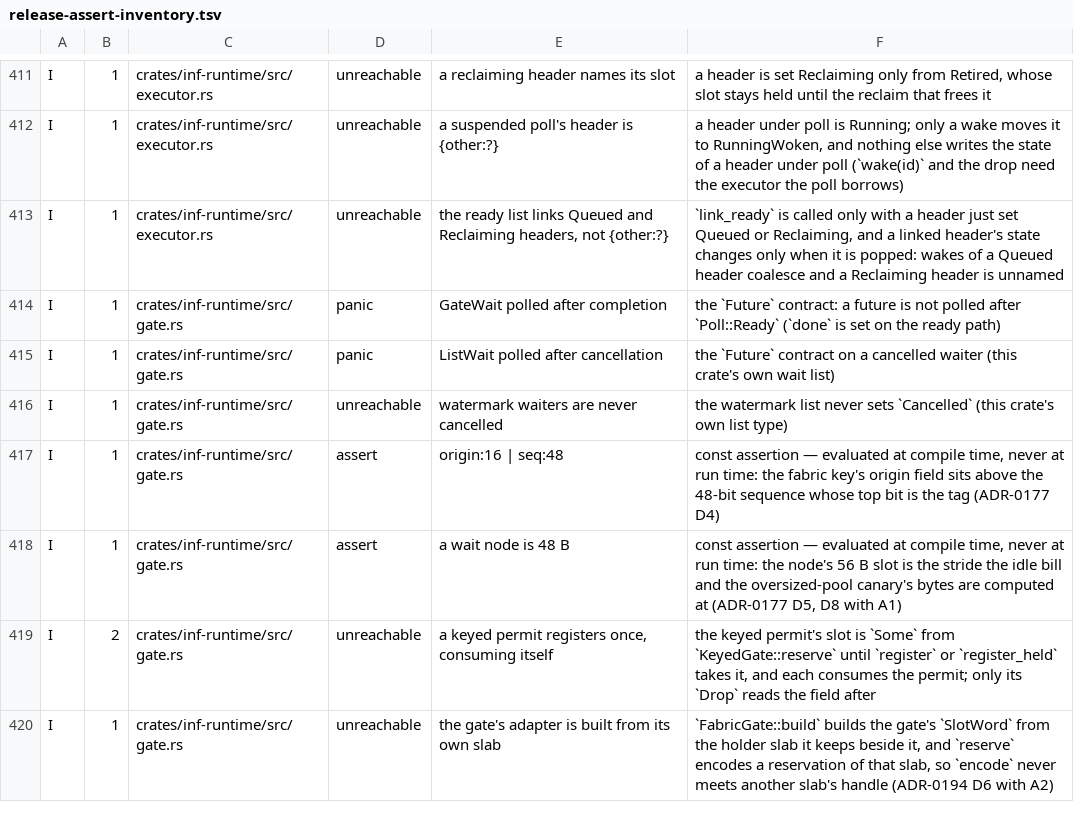
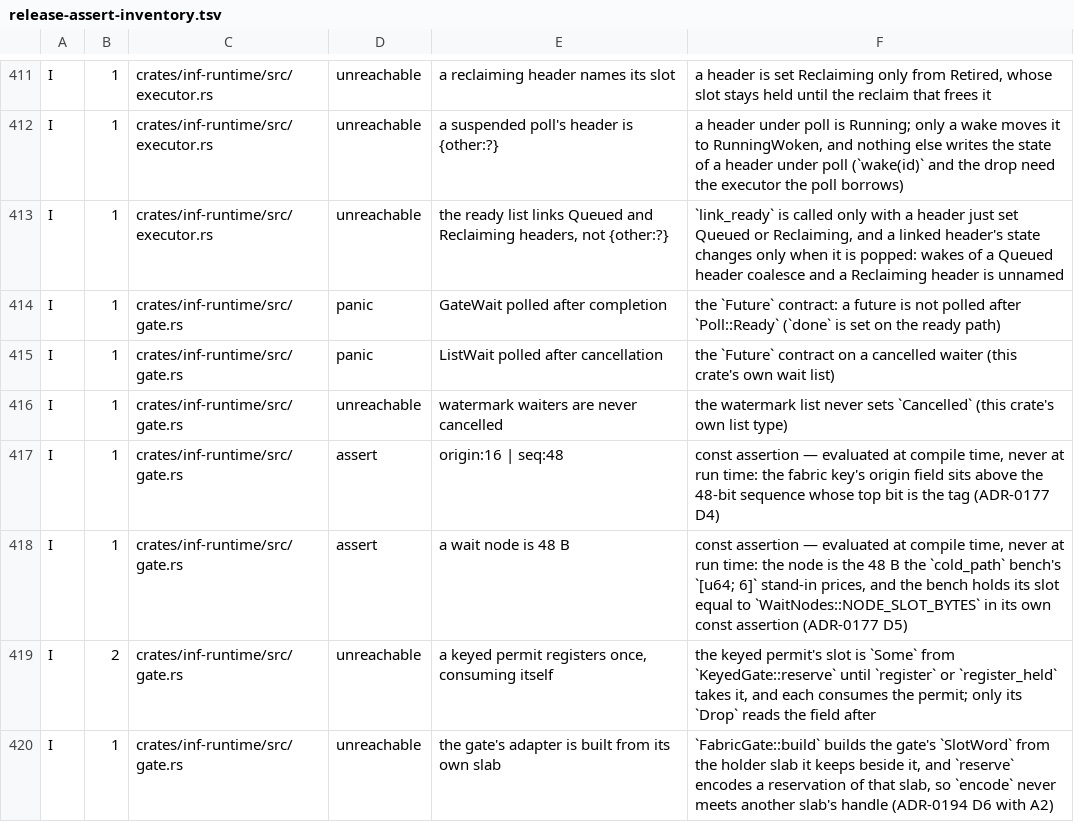
Before and after one commit to kevincaicedo/infinitydb, a TSV file: docs/release-assert-inventory.tsv, drawn as a sheet; only a part is shown, gaps mark what is left out.

Commit message:
e4: S0 and S1 review fixes: the front's one wait and every ack, caps named whole, the rule stated

```diff
--- a/docs/release-assert-inventory.tsv
+++ b/docs/release-assert-inventory.tsv
@@ -417,3 +417,3 @@ I	1	crates/inf-runtime/src/gate.rs	unreachable	watermark waiters are never cance
 I	1	crates/inf-runtime/src/gate.rs	assert	origin:16 | seq:48	const assertion — evaluated at compile time, never at run time: the fabric key's origin field sits above the 48-bit sequence whose top bit is the tag (ADR-0177 D4)
-I	1	crates/inf-runtime/src/gate.rs	assert	a wait node is 48 B	const assertion — evaluated at compile time, never at run time: the node's 56 B slot is the stride the idle bill and the oversized-pool canary's bytes are computed at (ADR-0177 D5, D8 with A1)
+I	1	crates/inf-runtime/src/gate.rs	assert	a wait node is 48 B	const assertion — evaluated at compile time, never at run time: the node is the 48 B the `cold_path` bench's `[u64; 6]` stand-in prices, and the bench holds its slot equal to `WaitNodes::NODE_SLOT_BYTES` in its own const assertion (ADR-0177 D5)
 I	2	crates/inf-runtime/src/gate.rs	unreachable	a keyed permit registers once, consuming itself	the keyed permit's slot is `Some` from `KeyedGate::reserve` until `register` or `register_held` takes it, and each consumes the permit; only its `Drop` reads the field after
```
Also changed, not shown: 6 other files.
